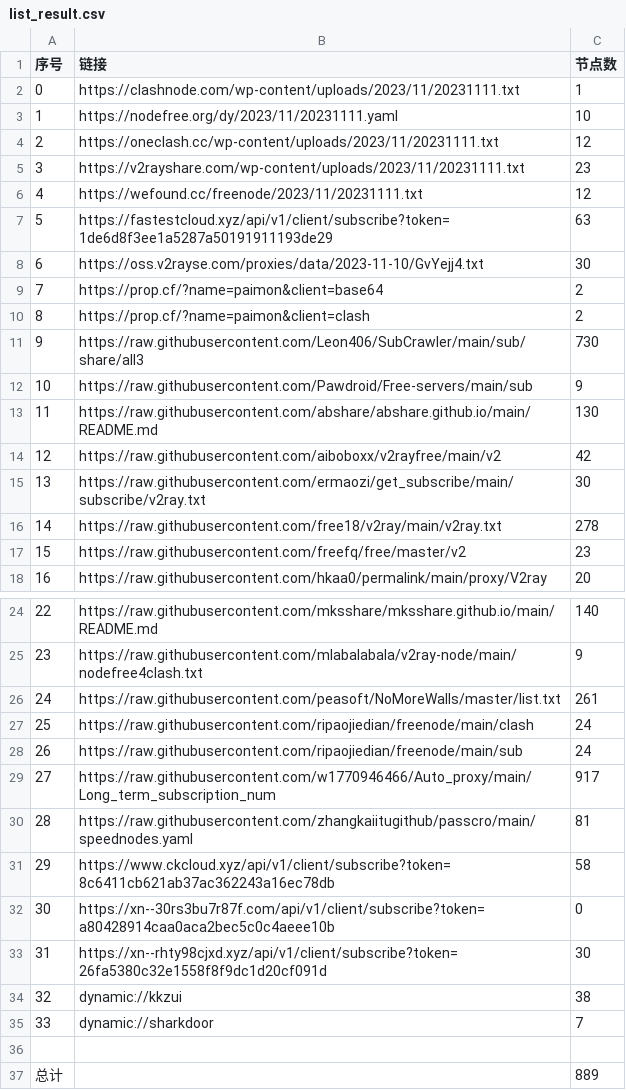
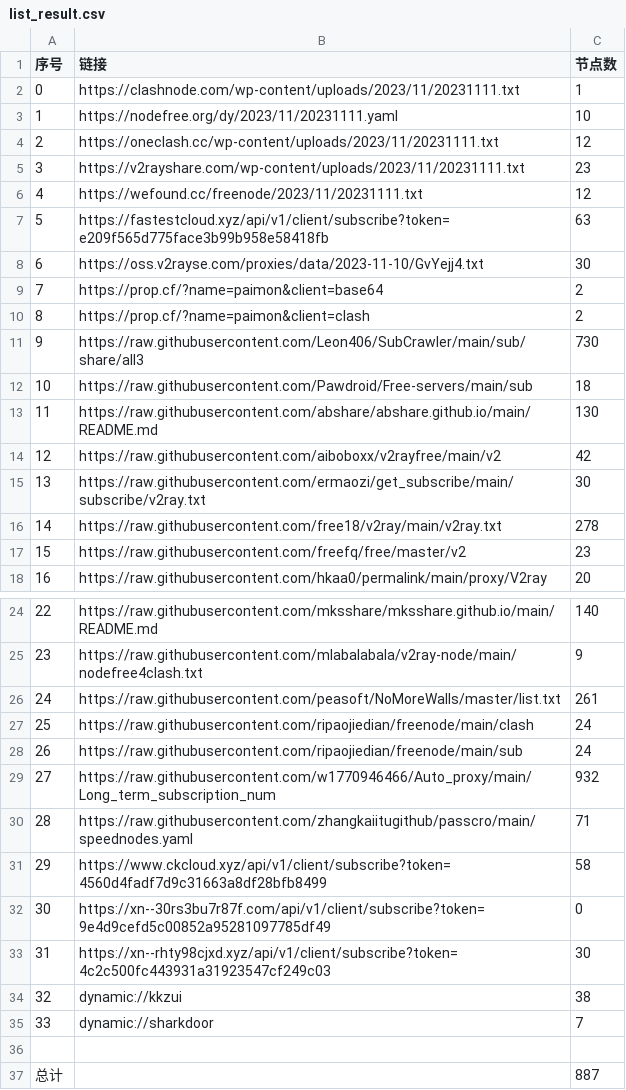
Before and after one commit to obscure1990/freeVM, a CSV file: list_result.csv, drawn as a sheet; only a part is shown, gaps mark what is left out.

```diff
--- a/list_result.csv
+++ b/list_result.csv
@@ -6,3 +6,3 @@
 4,https://wefound.cc/freenode/2023/11/20231111.txt,12
-5,https://fastestcloud.xyz/api/v1/client/subscribe?token=1de6d8f3ee1a5287a50191911193de29,63
+5,https://fastestcloud.xyz/api/v1/client/subscribe?token=e209f565d775face3b99b958e58418fb,63
 6,https://oss.v2rayse.com/proxies/data/2023-11-10/GvYejj4.txt,30
@@ -11,3 +11,3 @@
 9,https://raw.githubusercontent.com/Leon406/SubCrawler/main/sub/share/all3,730
-10,https://raw.githubusercontent.com/Pawdroid/Free-servers/main/sub,9
+10,https://raw.githubusercontent.com/Pawdroid/Free-servers/main/sub,18
 11,https://raw.githubusercontent.com/abshare/abshare.github.io/main/README.md,130
@@ -28,7 +28,7 @@
 26,https://raw.githubusercontent.com/ripaojiedian/freenode/main/sub,24
-27,https://raw.githubusercontent.com/w1770946466/Auto_proxy/main/Long_term_subscription_num,917
-28,https://raw.githubusercontent.com/zhangkaiitugithub/passcro/main/speednodes.yaml,81
-29,https://www.ckcloud.xyz/api/v1/client/subscribe?token=8c6411cb621ab37ac362243a16ec78db,58
-30,https://xn--30rs3bu7r87f.com/api/v1/client/subscribe?token=a80428914caa0aca2bec5c0c4aeee10b,0
-31,https://xn--rhty98cjxd.xyz/api/v1/client/subscribe?token=26fa5380c32e1558f8f9dc1d20cf091d,30
+27,https://raw.githubusercontent.com/w1770946466/Auto_proxy/main/Long_term_subscription_num,932
+28,https://raw.githubusercontent.com/zhangkaiitugithub/passcro/main/speednodes.yaml,71
+29,https://www.ckcloud.xyz/api/v1/client/subscribe?token=4560d4fadf7d9c31663a8df28bfb8499,58
+30,https://xn--30rs3bu7r87f.com/api/v1/client/subscribe?token=9e4d9cefd5c00852a95281097785df49,0
+31,https://xn--rhty98cjxd.xyz/api/v1/client/subscribe?token=4c2c500fc443931a31923547cf249c03,30
 32,dynamic://kkzui,38
@@ -36,2 +36,2 @@
 
-总计,,889
+总计,,887
```
Also changed, not shown: 14 other files.
